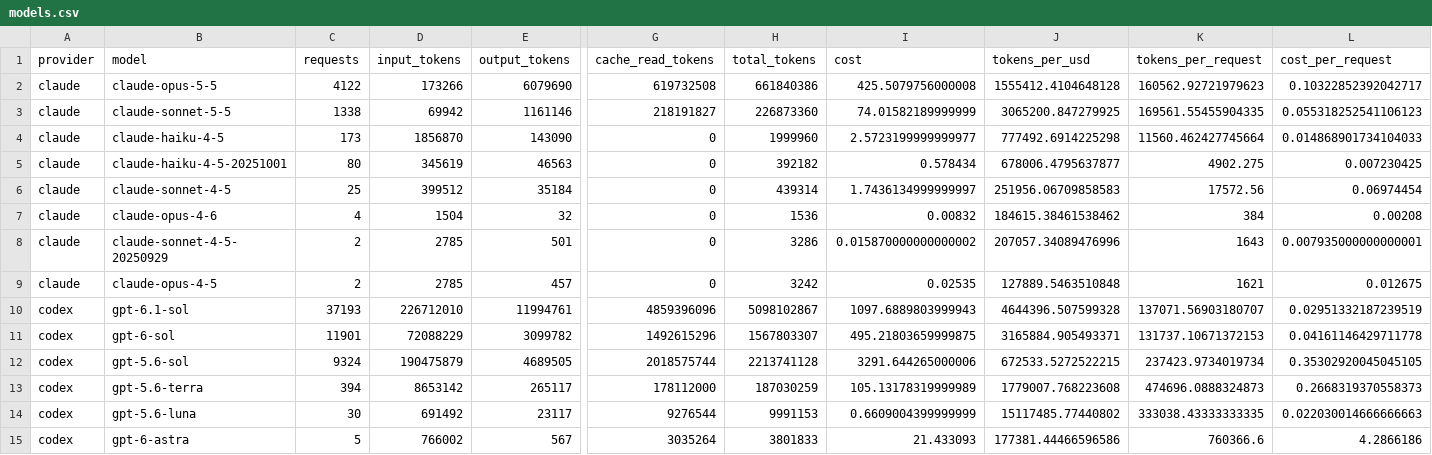
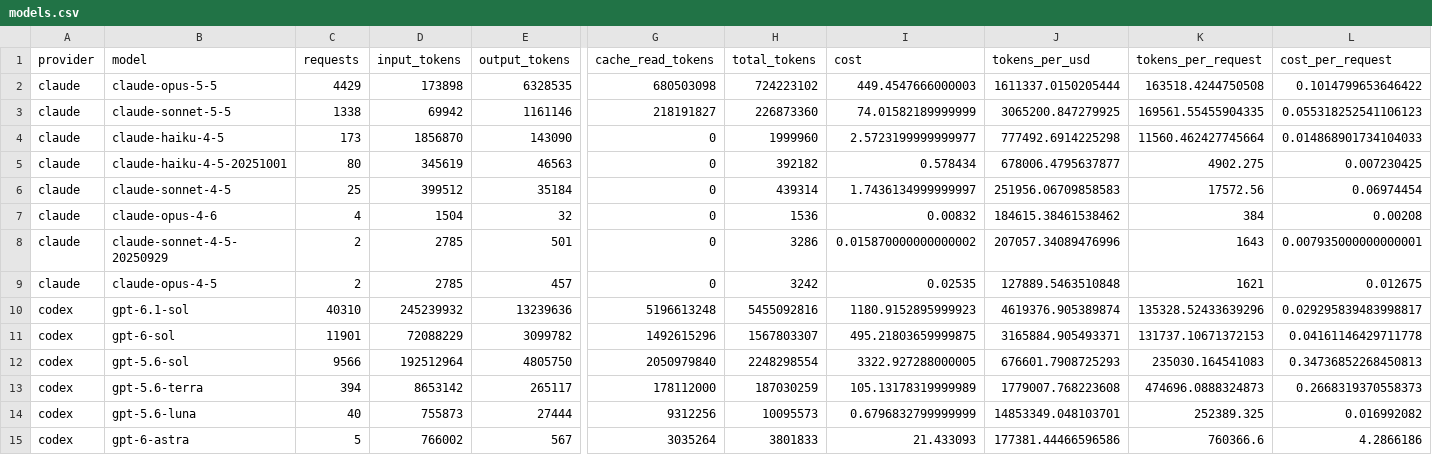
Before and after one commit to edynasty/codex-plus-usage-data, a CSV file: data/current/models.csv, drawn as a sheet; only a part is shown, gaps mark what is left out; the diff covers the shown part only; the diff names each change by its address in the sheet, - before the commit and + after, or states it on an @@ line.

```diff
--- a/data/current/models.csv
+++ b/data/current/models.csv
-C2 (requests): 4122
+C2 (requests): 4429
-D2 (input_tokens): 173266
+D2 (input_tokens): 173898
-E2 (output_tokens): 6079690
+E2 (output_tokens): 6328535
-G2 (cache_read_tokens): 619732508
+G2 (cache_read_tokens): 680503098
-H2 (total_tokens): 661840386
+H2 (total_tokens): 724223102
-I2 (cost): 425.5079756000008
+I2 (cost): 449.4547666000003
-J2 (tokens_per_usd): 1555412.4104648128
+J2 (tokens_per_usd): 1611337.0150205444
-K2 (tokens_per_request): 160562.92721979623
+K2 (tokens_per_request): 163518.4244750508
-L2 (cost_per_request): 0.10322852392042717
+L2 (cost_per_request): 0.1014799653646422
-C10 (requests): 37193
+C10 (requests): 40310
-D10 (input_tokens): 226712010
+D10 (input_tokens): 245239932
-E10 (output_tokens): 11994761
+E10 (output_tokens): 13239636
-G10 (cache_read_tokens): 4859396096
+G10 (cache_read_tokens): 5196613248
-H10 (total_tokens): 5098102867
+H10 (total_tokens): 5455092816
-I10 (cost): 1097.6889803999943
+I10 (cost): 1180.9152895999923
-J10 (tokens_per_usd): 4644396.507599328
+J10 (tokens_per_usd): 4619376.905389874
-K10 (tokens_per_request): 137071.56903180707
+K10 (tokens_per_request): 135328.52433639296
-L10 (cost_per_request): 0.02951332187239519
+L10 (cost_per_request): 0.029295839483998817
-C12 (requests): 9324
+C12 (requests): 9566
-D12 (input_tokens): 190475879
+D12 (input_tokens): 192512964
-E12 (output_tokens): 4689505
+E12 (output_tokens): 4805750
-G12 (cache_read_tokens): 2018575744
+G12 (cache_read_tokens): 2050979840
-H12 (total_tokens): 2213741128
+H12 (total_tokens): 2248298554
-I12 (cost): 3291.644265000006
+I12 (cost): 3322.927288000005
-J12 (tokens_per_usd): 672533.5272522215
+J12 (tokens_per_usd): 676601.7908725293
-K12 (tokens_per_request): 237423.9734019734
+K12 (tokens_per_request): 235030.164541083
-L12 (cost_per_request): 0.35302920045045105
+L12 (cost_per_request): 0.34736852268450813
-C14 (requests): 30
+C14 (requests): 40
-D14 (input_tokens): 691492
+D14 (input_tokens): 755873
-E14 (output_tokens): 23117
+E14 (output_tokens): 27444
-G14 (cache_read_tokens): 9276544
+G14 (cache_read_tokens): 9312256
-H14 (total_tokens): 9991153
+H14 (total_tokens): 10095573
-I14 (cost): 0.6609004399999999
+I14 (cost): 0.6796832799999999
-J14 (tokens_per_usd): 15117485.77440802
+J14 (tokens_per_usd): 14853349.048103701
-K14 (tokens_per_request): 333038.43333333335
+K14 (tokens_per_request): 252389.325
-L14 (cost_per_request): 0.022030014666666663
+L14 (cost_per_request): 0.016992082
```
Also changed, not shown: 5 edited cells elsewhere in this file, data/current/model_effort.csv, data/current/providers.csv, 19 other files.
